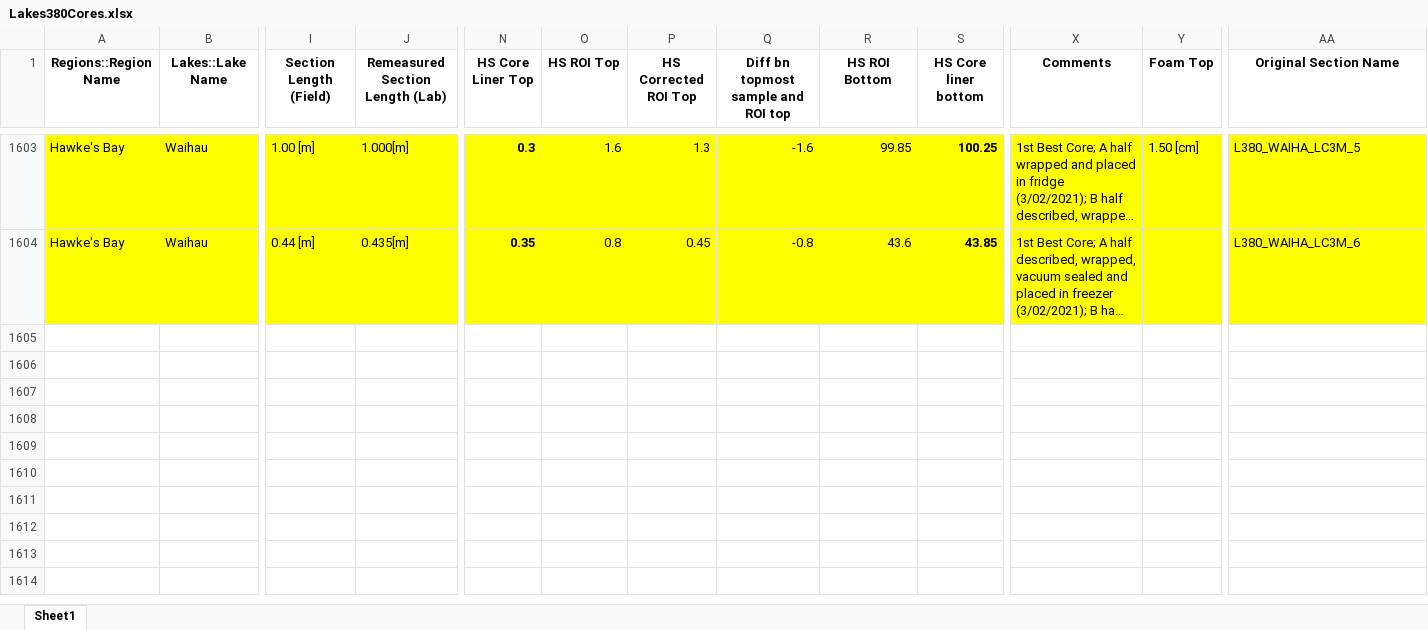
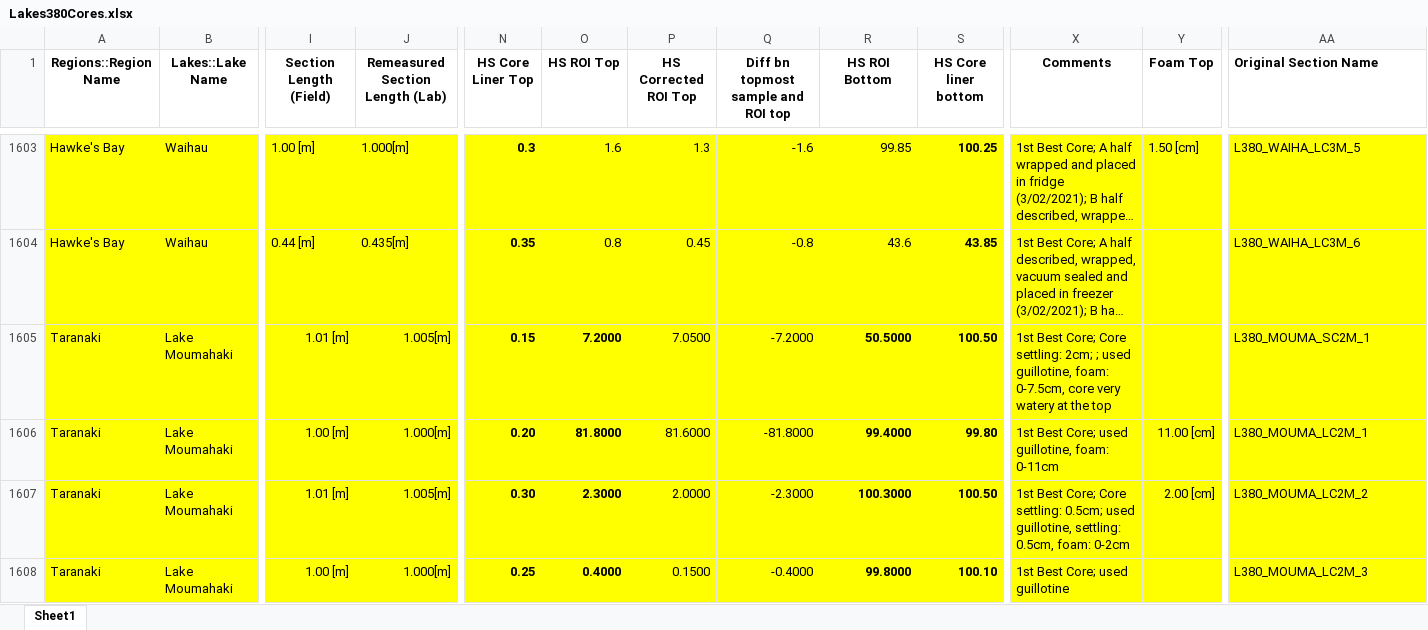
Before and after one commit to nickmckay/Lakes380CoreDepthTools, an Excel workbook: inst/extdata/Lakes380Cores.xlsx, sheet Sheet1, drawn as a sheet; only a part is shown, gaps mark what is left out; long unchanged cells end in …; values as stored, in another font and other column widths than the file's, no borders; rows hold the shown columns only; the diff covers the shown part only; the diff names each change by its address in the sheet, - before the commit and + after, or states it on an @@ line.

```diff
--- a/inst/extdata/Lakes380Cores.xlsx (sheet Sheet1)
+++ b/inst/extdata/Lakes380Cores.xlsx (sheet Sheet1)
-AA1 alignment: center
+AA1 alignment: left
+row 1605: Taranaki | Lake Moumahaki | 1.01 [m] | 1.005[m] | 0.15 | 7.2000 | 7.0500 | -7.2000 | 50.5000 | 100.50 | 1st Best Core; Core settling: 2cm; ; used guillotine, foam: 0-7.5cm, core very watery at the top |  | L380_MOUMA_SC2M_1
+row 1606: Taranaki | Lake Moumahaki | 1.00 [m] | 1.000[m] | 0.20 | 81.8000 | 81.6000 | -81.8000 | 99.4000 | 99.80 | 1st Best Core; used guillotine, foam: 0-11cm | 11.00 [cm] | L380_MOUMA_LC2M_1
+row 1607: Taranaki | Lake Moumahaki | 1.01 [m] | 1.005[m] | 0.30 | 2.3000 | 2.0000 | -2.3000 | 100.3000 | 100.50 | 1st Best Core; Core settling: 0.5cm; used guillotine, settling: 0.5cm, foam: 0-2cm | 2.00 [cm] | L380_MOUMA_LC2M_2
+row 1608: Taranaki | Lake Moumahaki | 1.00 [m] | 1.000[m] | 0.25 | 0.4000 | 0.1500 | -0.4000 | 99.8000 | 100.10 | 1st Best Core; used guillotine |  | L380_MOUMA_LC2M_3
```
Also changed, not shown: 3 added rows and 25 edited cells elsewhere in this sheet, 5 other files.
